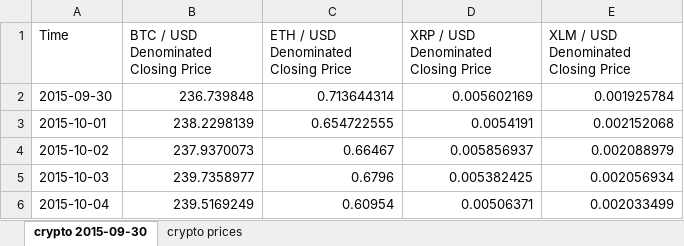
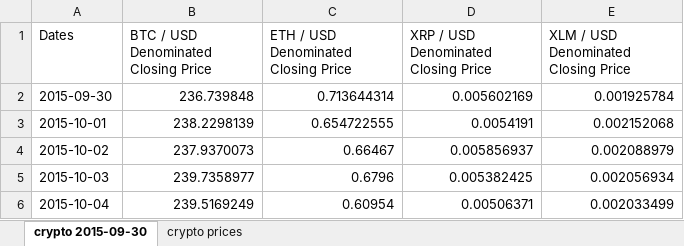
Before and after one commit to jvf3/homework, an Excel workbook: data/crypto-prices.xlsx, sheet crypto 2015-09-30, drawn as a sheet; only a part is shown; values as stored, in another font and other column widths than the file's, no borders; the diff names each change by its address in the sheet, - before the commit and + after, or states it on an @@ line.

```diff
--- a/data/crypto-prices.xlsx (sheet crypto 2015-09-30)
+++ b/data/crypto-prices.xlsx (sheet crypto 2015-09-30)
-A1: Time
+A1: Dates
```
Also changed, not shown: formulas that keep their value, data/Bonds.xlsx, data/Commodities.xlsx, 3 other files.
